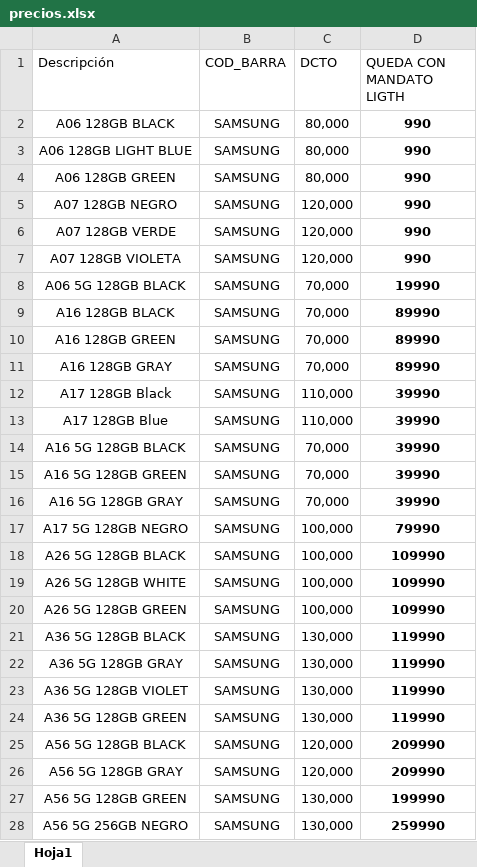
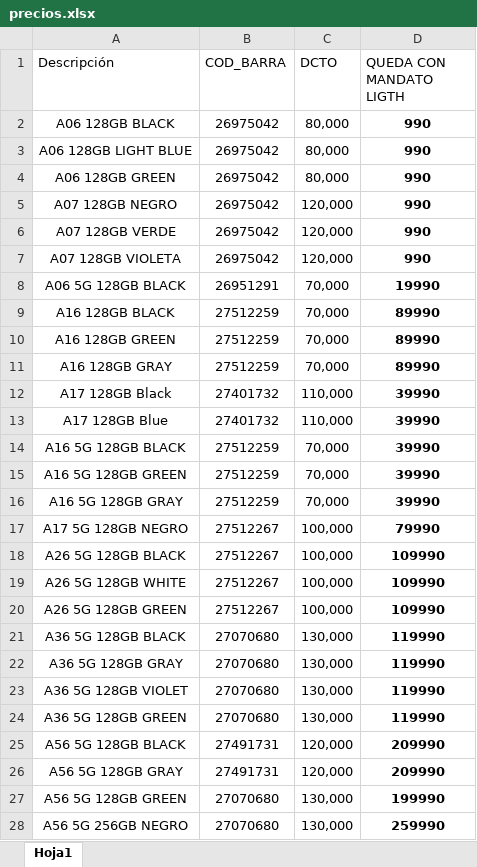
Before and after one commit to nilosar/apppreciosnetel, an Excel workbook: precios.xlsx, sheet Hoja1, drawn as a sheet; only a part is shown; values as stored, in another font and other column widths than the file's, no borders; the diff covers the shown part only; the diff names each change by its address in the sheet, - before the commit and + after, or states it on an @@ line.

Commit message:
Add files via upload

```diff
--- a/precios.xlsx (sheet Hoja1)
+++ b/precios.xlsx (sheet Hoja1)
-B2:B7 (COD_BARRA): SAMSUNG
+B2:B7 (COD_BARRA): 26975042
-B8 (COD_BARRA): SAMSUNG
+B8 (COD_BARRA): 26951291
-B9:B11 (COD_BARRA): SAMSUNG
+B9:B11 (COD_BARRA): 27512259
-B12:B13 (COD_BARRA): SAMSUNG
+B12:B13 (COD_BARRA): 27401732
-B14:B16 (COD_BARRA): SAMSUNG
+B14:B16 (COD_BARRA): 27512259
-B17:B20 (COD_BARRA): SAMSUNG
+B17:B20 (COD_BARRA): 27512267
-B21:B24 (COD_BARRA): SAMSUNG
+B21:B24 (COD_BARRA): 27070680
-B25:B26 (COD_BARRA): SAMSUNG
+B25:B26 (COD_BARRA): 27491731
-B27:B28 (COD_BARRA): SAMSUNG
+B27:B28 (COD_BARRA): 27070680
```
Also changed, not shown: 189 edited cells elsewhere in this sheet.
